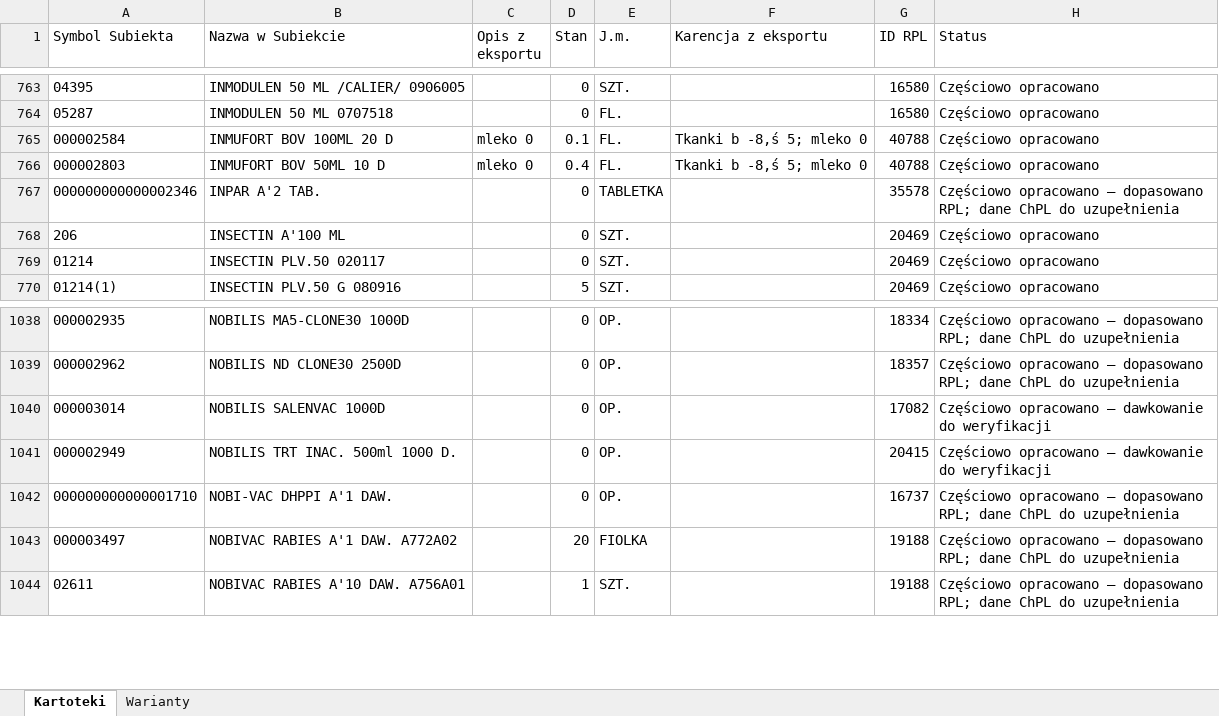
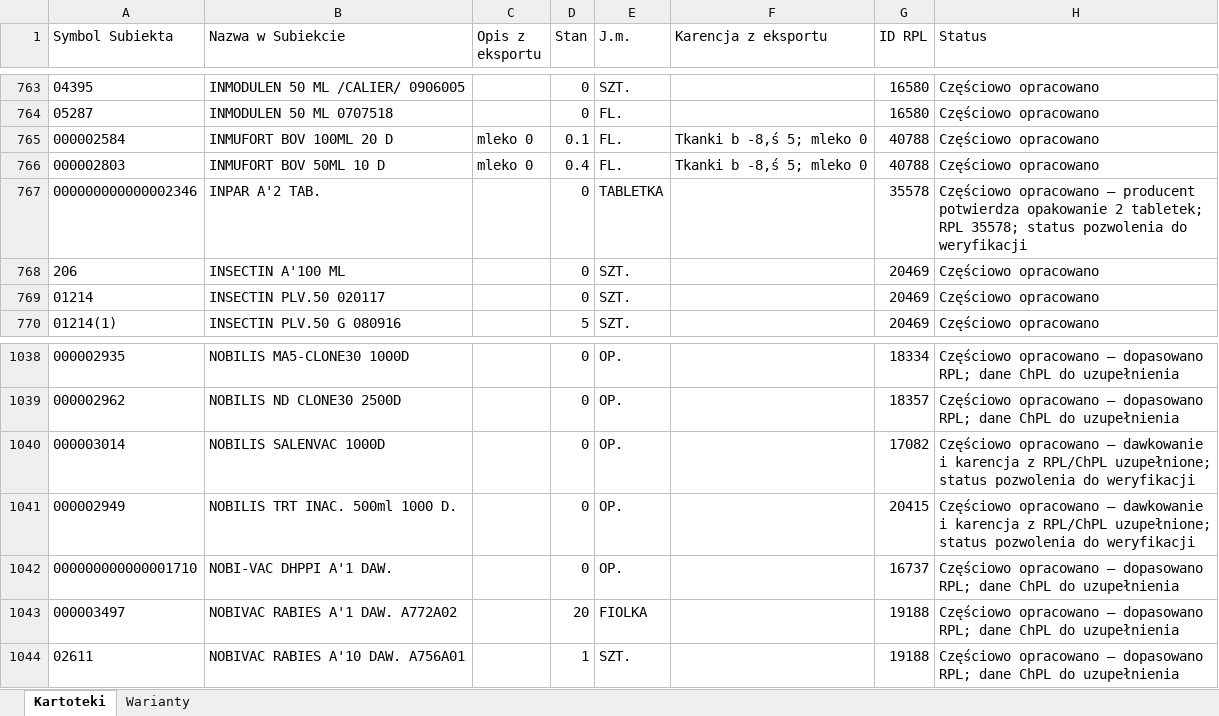
Before and after one commit to VViktorr/Karty-leczenia-zwierzat, an Excel workbook: data/Katalog_lekow.xlsx, sheet Kartoteki, drawn as a sheet; only a part is shown, gaps mark what is left out; values as stored, in another font and other column widths than the file's, no borders; table styles not drawn; the diff names each change by its address in the sheet, - before the commit and + after, or states it on an @@ line.

```diff
--- a/data/Katalog_lekow.xlsx (sheet Kartoteki)
+++ b/data/Katalog_lekow.xlsx (sheet Kartoteki)
-H767 (Status): …opracowano — dopasowano RPL; dane ChPL do uzupełnienia
+H767 (Status): …opracowano — producent potwierdza opakowanie 2 tabletek; RPL 35578; status pozwolenia do weryfikacji
-H1040:H1041 (Status): …— dawkowanie do weryfikacji
+H1040:H1041 (Status): …— dawkowanie i karencja z RPL/ChPL uzupełnione; status pozwolenia do weryfikacji
```
Also changed, not shown: sheet Warianty.
